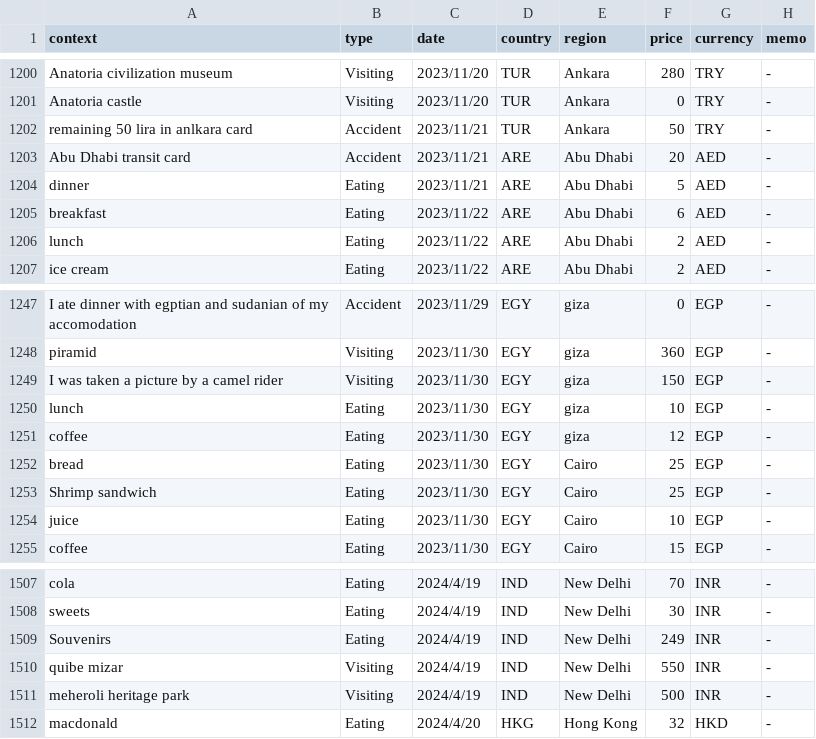
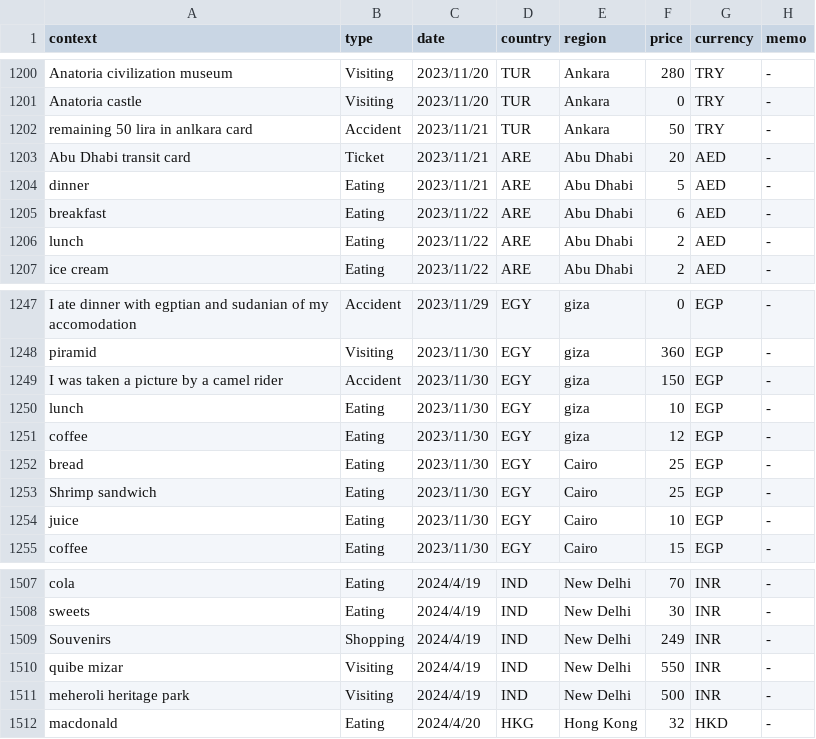
Before and after one commit to yomai-hiyashidewa/WorldTravelingLogger, a CSV file: documents/English/sightseeing.csv, drawn as a sheet; only a part is shown, gaps mark what is left out; the diff covers the shown part only.

```diff
--- a/documents/English/sightseeing.csv
+++ b/documents/English/sightseeing.csv
@@ -1202,3 +1202,3 @@ Anatoria castle,Visiting,2023/11/20,TUR,Ankara,0,TRY,-
 remaining 50 lira in anlkara card,Accident,2023/11/21,TUR,Ankara,50,TRY,-
-Abu Dhabi transit card,Accident,2023/11/21,ARE,Abu Dhabi,20,AED,-
+Abu Dhabi transit card,Ticket,2023/11/21,ARE,Abu Dhabi,20,AED,-
 dinner,Eating,2023/11/21,ARE,Abu Dhabi,5,AED,-
@@ -1248,3 +1248,3 @@ I ate dinner with egptian and sudanian of my accomodation,Accident,2023/11/29,EG
 piramid,Visiting,2023/11/30,EGY,giza,360,EGP,-
-I was taken a picture by a camel rider,Visiting,2023/11/30,EGY,giza,150,EGP,-
+I was taken a picture by a camel rider,Accident,2023/11/30,EGY,giza,150,EGP,-
 lunch,Eating,2023/11/30,EGY,giza,10,EGP,-
@@ -1508,3 +1508,3 @@ cola,Eating,2024/4/19,IND,New Delhi,70,INR,-
 sweets,Eating,2024/4/19,IND,New Delhi,30,INR,-
-Souvenirs,Eating,2024/4/19,IND,New Delhi,249,INR,-
+Souvenirs,Shopping,2024/4/19,IND,New Delhi,249,INR,-
 quibe mizar,Visiting,2024/4/19,IND,New Delhi,550,INR,-
```
Also changed, not shown: 8 edited cells elsewhere in this file, documents/English/exchange_rates.csv, 1 other file.
